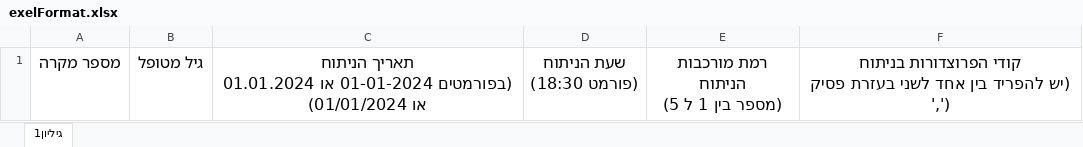
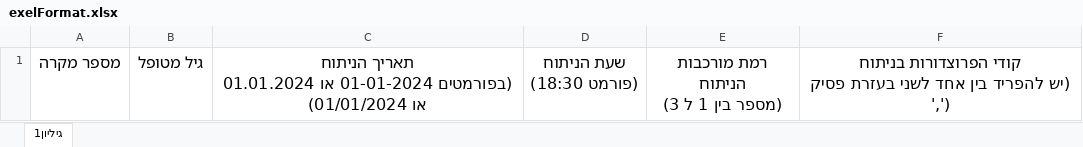
Before and after one commit to Rahav89/internviewFront, an Excel workbook: public/exelFormat.xlsx, sheet גיליון1, drawn as a sheet; values as stored, in another font and other column widths than the file's, no borders; ↵ is a line break in a cell; the diff names each change by its address in the sheet, - before the commit and + after, or states it on an @@ line.

```diff
--- a/public/exelFormat.xlsx (sheet גיליון1)
+++ b/public/exelFormat.xlsx (sheet גיליון1)
-E1: רמת מורכבות הניתוח ↵ (מספר בין 1 ל 5)
+E1: רמת מורכבות הניתוח ↵ (מספר בין 1 ל 3)
```
Also changed, not shown: 2 other files.
